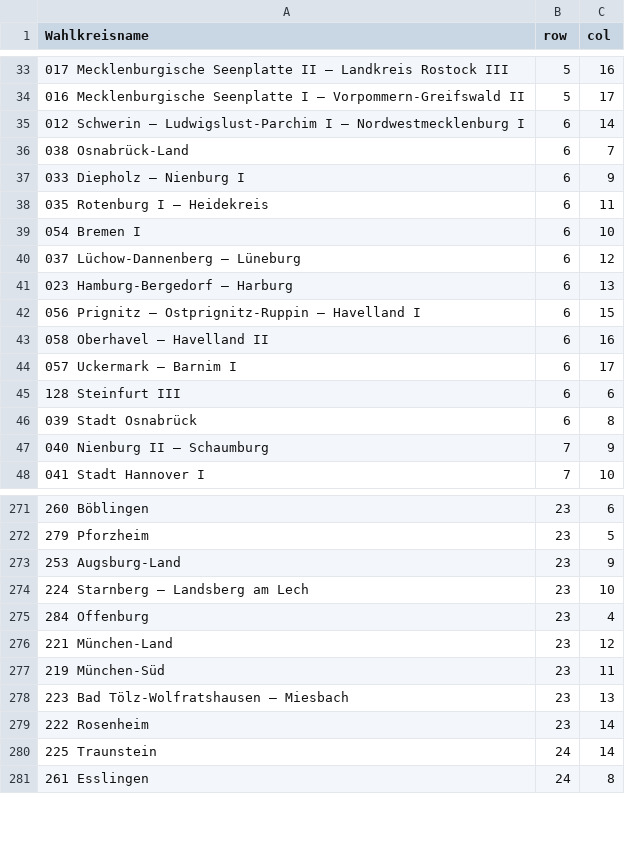
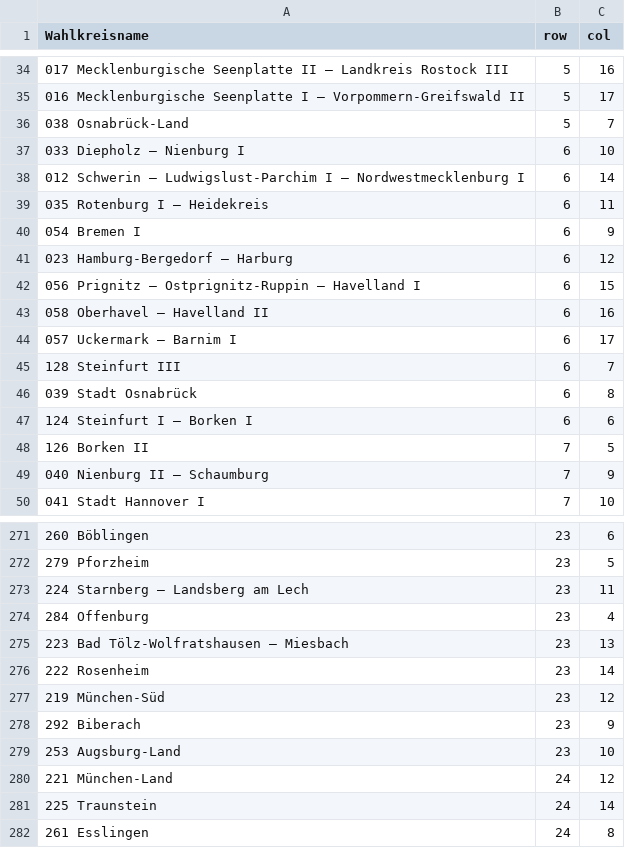
Before and after one commit to bydata/btw_tilemap, a CSV file: data/wk_grid_raw.csv, drawn as a sheet; only a part is shown, gaps mark what is left out; the diff covers the shown part only.

```diff
--- a/data/wk_grid_raw.csv
+++ b/data/wk_grid_raw.csv
@@ -34,9 +35,8 @@ Wahlkreisname,row,col
 016 Mecklenburgische Seenplatte I – Vorpommern-Greifswald II,5,17
+038 Osnabrück-Land,5,7
+033 Diepholz – Nienburg I,6,10
 012 Schwerin – Ludwigslust-Parchim I – Nordwestmecklenburg I,6,14
-038 Osnabrück-Land,6,7
-033 Diepholz – Nienburg I,6,9
 035 Rotenburg I – Heidekreis,6,11
-054 Bremen I,6,10
-037 Lüchow-Dannenberg – Lüneburg,6,12
-023 Hamburg-Bergedorf – Harburg,6,13
+054 Bremen I,6,9
+023 Hamburg-Bergedorf – Harburg,6,12
 056 Prignitz – Ostprignitz-Ruppin – Havelland I,6,15
@@ -44,4 +44,6 @@ Wahlkreisname,row,col
 057 Uckermark – Barnim I,6,17
-128 Steinfurt III,6,6
+128 Steinfurt III,6,7
 039 Stadt Osnabrück,6,8
+124 Steinfurt I – Borken I,6,6
+126 Borken II,7,5
 040 Nienburg II – Schaumburg,7,9
@@ -272,9 +272,10 @@ Wahlkreisname,row,col
 279 Pforzheim,23,5
-253 Augsburg-Land,23,9
-224 Starnberg – Landsberg am Lech,23,10
+224 Starnberg – Landsberg am Lech,23,11
 284 Offenburg,23,4
-221 München-Land,23,12
-219 München-Süd,23,11
 223 Bad Tölz-Wolfratshausen – Miesbach,23,13
 222 Rosenheim,23,14
+219 München-Süd,23,12
+292 Biberach,23,9
+253 Augsburg-Land,23,10
+221 München-Land,24,12
 225 Traunstein,24,14
```
Also changed, not shown: 12 added rows, 13 removed rows, 1 moved row and 25 edited cells elsewhere in this file, data/de_constituencies_grid.csv, 40 other files.
